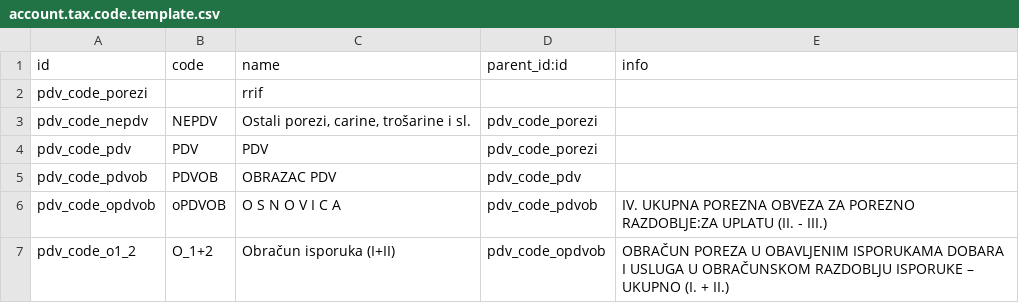
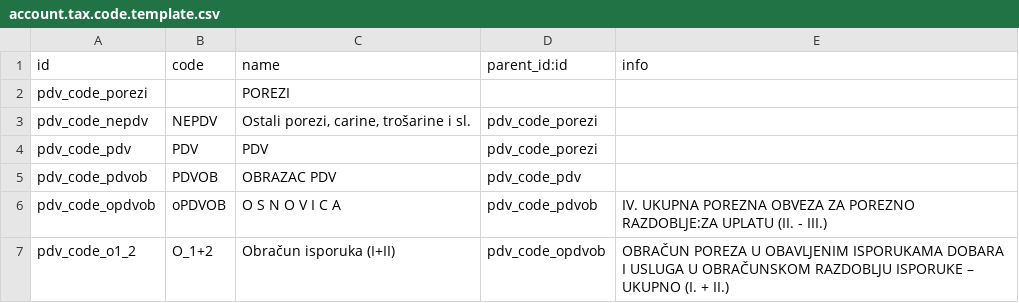
Before and after one commit to gkliska/razvoj, a CSV file: openerp6/server/openerp/addons_l10n_hr/l10n_hr/data/account.tax.code.template.csv, drawn as a sheet; only a part is shown.

```diff
--- a/openerp6/server/openerp/addons_l10n_hr/l10n_hr/data/account.tax.code.template.csv
+++ b/openerp6/server/openerp/addons_l10n_hr/l10n_hr/data/account.tax.code.template.csv
@@ -1,3 +1,3 @@
 "id","code","name","parent_id:id","info"
-"pdv_code_porezi",,"rrif",,
+"pdv_code_porezi",,"POREZI",,
 "pdv_code_nepdv","NEPDV","Ostali porezi, carine, trošarine i sl.","pdv_code_porezi",
```
Also changed, not shown: 34 other files.
